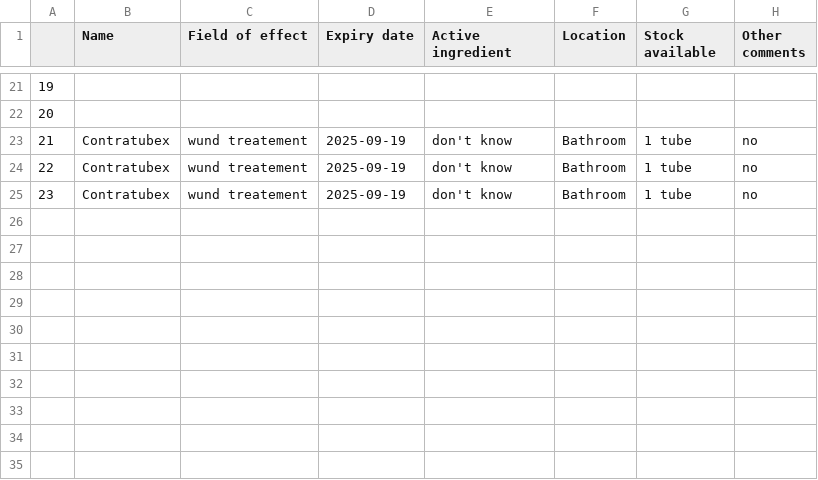
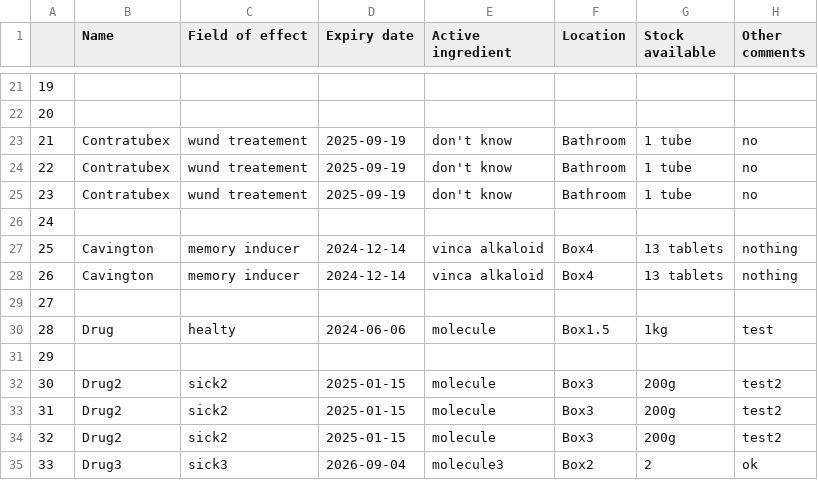
Before and after one commit to ngfritz/HomePharmApp, a CSV file: database/drugs.csv, drawn as a sheet; only a part is shown, gaps mark what is left out.

```diff
--- a/database/drugs.csv
+++ b/database/drugs.csv
@@ -25 +25,11 @@
 23,Contratubex,wund treatement,2025-09-19,don't know,Bathroom,1 tube,no
+24,,,,,,,
+25,Cavington,memory inducer,2024-12-14,vinca alkaloid,Box4,13 tablets,nothing
+26,Cavington,memory inducer,2024-12-14,vinca alkaloid,Box4,13 tablets,nothing
+27,,,,,,,
+28,Drug,healty,2024-06-06,molecule,Box1.5,1kg,test
+29,,,,,,,
+30,Drug2,sick2,2025-01-15,molecule,Box3,200g,test2
+31,Drug2,sick2,2025-01-15,molecule,Box3,200g,test2
+32,Drug2,sick2,2025-01-15,molecule,Box3,200g,test2
+33,Drug3,sick3,2026-09-04,molecule3,Box2,2,ok
```
Also changed, not shown: 5 other files.
